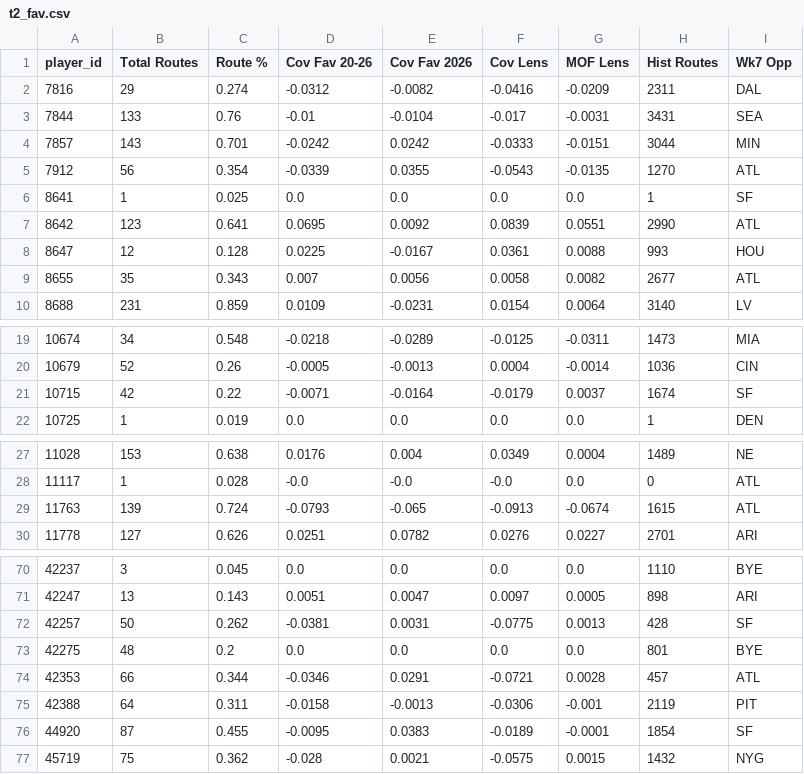
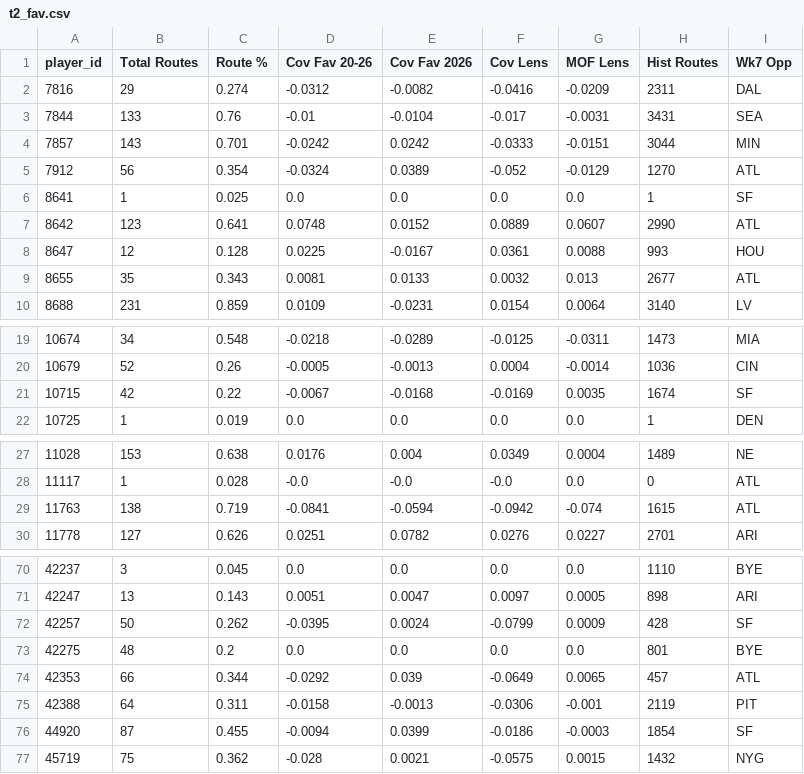
Before and after one commit to dhanani1/dwain-coverage-data, a CSV file: t2_fav.csv, drawn as a sheet; only a part is shown, gaps mark what is left out; the diff covers the shown part only.

```diff
--- a/t2_fav.csv
+++ b/t2_fav.csv
@@ -4,7 +4,7 @@ player_id,Total Routes,Route %,Cov Fav 20-26,Cov Fav 2026,Cov Lens,MOF Lens,Hist
 7857,143,0.701,-0.0242,0.0242,-0.0333,-0.0151,3044,MIN
-7912,56,0.354,-0.0339,0.0355,-0.0543,-0.0135,1270,ATL
+7912,56,0.354,-0.0324,0.0389,-0.052,-0.0129,1270,ATL
 8641,1,0.025,0.0,0.0,0.0,0.0,1,SF
-8642,123,0.641,0.0695,0.0092,0.0839,0.0551,2990,ATL
+8642,123,0.641,0.0748,0.0152,0.0889,0.0607,2990,ATL
 8647,12,0.128,0.0225,-0.0167,0.0361,0.0088,993,HOU
-8655,35,0.343,0.007,0.0056,0.0058,0.0082,2677,ATL
+8655,35,0.343,0.0081,0.0133,0.0032,0.013,2677,ATL
 8688,231,0.859,0.0109,-0.0231,0.0154,0.0064,3140,LV
@@ -20,3 +20,3 @@ player_id,Total Routes,Route %,Cov Fav 20-26,Cov Fav 2026,Cov Lens,MOF Lens,Hist
 10679,52,0.26,-0.0005,-0.0013,0.0004,-0.0014,1036,CIN
-10715,42,0.22,-0.0071,-0.0164,-0.0179,0.0037,1674,SF
+10715,42,0.22,-0.0067,-0.0168,-0.0169,0.0035,1674,SF
 10725,1,0.019,0.0,0.0,0.0,0.0,1,DEN
@@ -28,3 +28,3 @@ player_id,Total Routes,Route %,Cov Fav 20-26,Cov Fav 2026,Cov Lens,MOF Lens,Hist
 11117,1,0.028,-0.0,-0.0,-0.0,0.0,0,ATL
-11763,139,0.724,-0.0793,-0.065,-0.0913,-0.0674,1615,ATL
+11763,138,0.719,-0.0841,-0.0594,-0.0942,-0.074,1615,ATL
 11778,127,0.626,0.0251,0.0782,0.0276,0.0227,2701,ARI
@@ -71,7 +71,7 @@ player_id,Total Routes,Route %,Cov Fav 20-26,Cov Fav 2026,Cov Lens,MOF Lens,Hist
 42247,13,0.143,0.0051,0.0047,0.0097,0.0005,898,ARI
-42257,50,0.262,-0.0381,0.0031,-0.0775,0.0013,428,SF
+42257,50,0.262,-0.0395,0.0024,-0.0799,0.0009,428,SF
 42275,48,0.2,0.0,0.0,0.0,0.0,801,BYE
-42353,66,0.344,-0.0346,0.0291,-0.0721,0.0028,457,ATL
+42353,66,0.344,-0.0292,0.039,-0.0649,0.0065,457,ATL
 42388,64,0.311,-0.0158,-0.0013,-0.0306,-0.001,2119,PIT
-44920,87,0.455,-0.0095,0.0383,-0.0189,-0.0001,1854,SF
+44920,87,0.455,-0.0094,0.0399,-0.0186,-0.0003,1854,SF
 45719,75,0.362,-0.028,0.0021,-0.0575,0.0015,1432,NYG
```
Also changed, not shown: 47 edited cells elsewhere in this file, t2_align.csv, t2_data.csv, 6 other files.
